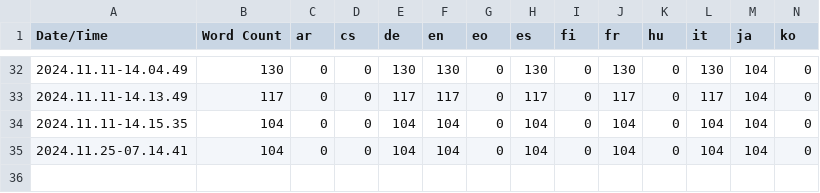
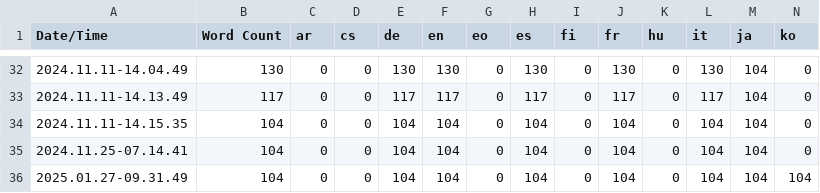
Before and after one commit to Evasion4D/GatewaysExtension, a CSV file: Content/Localization/GatewaysExtension/GatewaysExtension.csv, drawn as a sheet; only a part is shown, gaps mark what is left out; rows hold the shown columns only; the diff names each change by its address in the sheet, - before the commit and + after, or states it on an @@ line.

```diff
--- a/Content/Localization/GatewaysExtension/GatewaysExtension.csv
+++ b/Content/Localization/GatewaysExtension/GatewaysExtension.csv
+row 36: 2025.01.27-09.31.49 | 104 | 0 | 0 | 104 | 104 | 0 | 104 | 0 | 104 | 0 | 104 | 104 | 104
```
Also changed, not shown: 49 other files.
